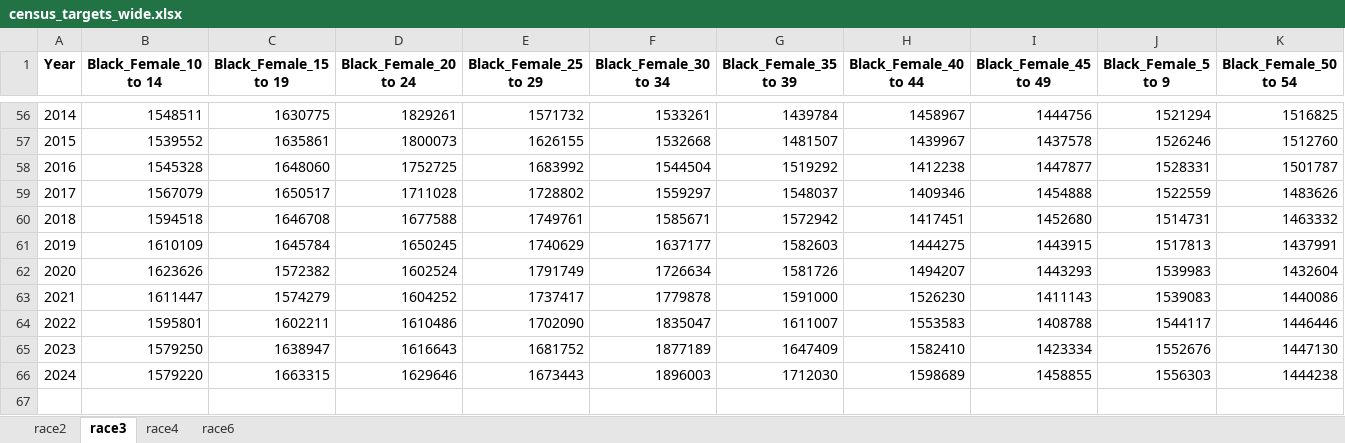
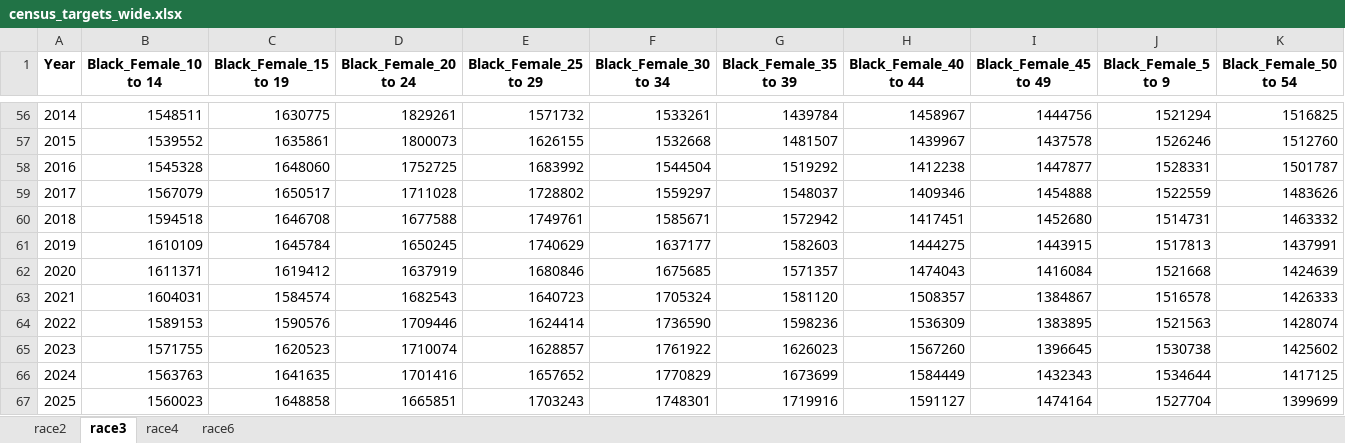
Before and after one commit to joshuaborn/census-targets, an Excel workbook: output/census_targets_wide.xlsx, sheet race3, drawn as a sheet; only a part is shown, gaps mark what is left out; values as stored, in another font and other column widths than the file's, no borders; removed rows and columns are numbered as before the commit, all else as after; rows hold the shown columns only; the diff names each change by its address in the sheet, - before the commit and + after, or states it on an @@ line.

```diff
--- a/output/census_targets_wide.xlsx (sheet race3)
+++ b/output/census_targets_wide.xlsx (sheet race3)
-row 62: 2020 | 1623626 | 1572382 | 1602524 | 1791749 | 1726634 | 1581726 | 1494207 | 1443293 | 1539983 | 1432604
-row 63: 2021 | 1611447 | 1574279 | 1604252 | 1737417 | 1779878 | 1591000 | 1526230 | 1411143 | 1539083 | 1440086
-row 64: 2022 | 1595801 | 1602211 | 1610486 | 1702090 | 1835047 | 1611007 | 1553583 | 1408788 | 1544117 | 1446446
-row 65: 2023 | 1579250 | 1638947 | 1616643 | 1681752 | 1877189 | 1647409 | 1582410 | 1423334 | 1552676 | 1447130
-row 66: 2024 | 1579220 | 1663315 | 1629646 | 1673443 | 1896003 | 1712030 | 1598689 | 1458855 | 1556303 | 1444238
+row 62: 2020 | 1611371 | 1619412 | 1637919 | 1680846 | 1675685 | 1571357 | 1474043 | 1416084 | 1521668 | 1424639
+row 63: 2021 | 1604031 | 1584574 | 1682543 | 1640723 | 1705324 | 1581120 | 1508357 | 1384867 | 1516578 | 1426333
+row 64: 2022 | 1589153 | 1590576 | 1709446 | 1624414 | 1736590 | 1598236 | 1536309 | 1383895 | 1521563 | 1428074
+row 65: 2023 | 1571755 | 1620523 | 1710074 | 1628857 | 1761922 | 1626023 | 1567260 | 1396645 | 1530738 | 1425602
+row 66: 2024 | 1563763 | 1641635 | 1701416 | 1657652 | 1770829 | 1673699 | 1584449 | 1432343 | 1534644 | 1417125
+row 67: 2025 | 1560023 | 1648858 | 1665851 | 1703243 | 1748301 | 1719916 | 1591127 | 1474164 | 1527704 | 1399699
```
Also changed, not shown: sheet race6, sheet race2, output/census_targets_wide_adults.xlsx, output/census_targets_wide_adults_hispanic.xlsx, 16 other files.
